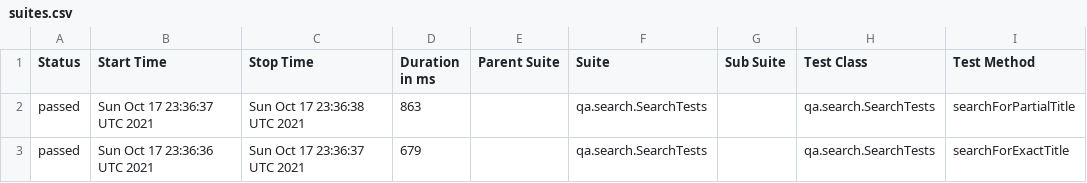
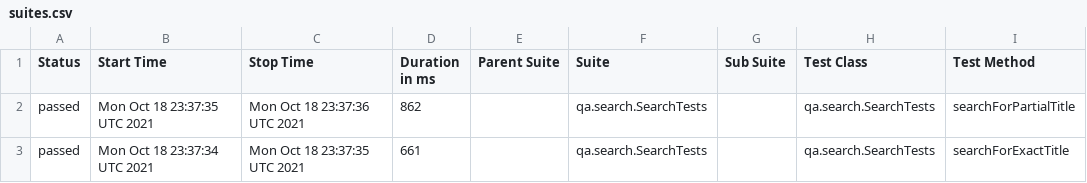
Before and after one commit to reinaldorossetti/playwright-kotlin-junit5, a CSV file: safari/data/suites.csv, drawn as a sheet; only a part is shown; the diff names each change by its address in the sheet, - before the commit and + after, or states it on an @@ line.

```diff
--- a/safari/data/suites.csv
+++ b/safari/data/suites.csv
-B2 (Start Time): Sun Oct 17 23:36:37 UTC 2021
+B2 (Start Time): Mon Oct 18 23:37:35 UTC 2021
-C2 (Stop Time): Sun Oct 17 23:36:38 UTC 2021
+C2 (Stop Time): Mon Oct 18 23:37:36 UTC 2021
-D2 (Duration in ms): 863
+D2 (Duration in ms): 862
-B3 (Start Time): Sun Oct 17 23:36:36 UTC 2021
+B3 (Start Time): Mon Oct 18 23:37:34 UTC 2021
-C3 (Stop Time): Sun Oct 17 23:36:37 UTC 2021
+C3 (Stop Time): Mon Oct 18 23:37:35 UTC 2021
-D3 (Duration in ms): 679
+D3 (Duration in ms): 661
```
Also changed, not shown: 17 other files.
